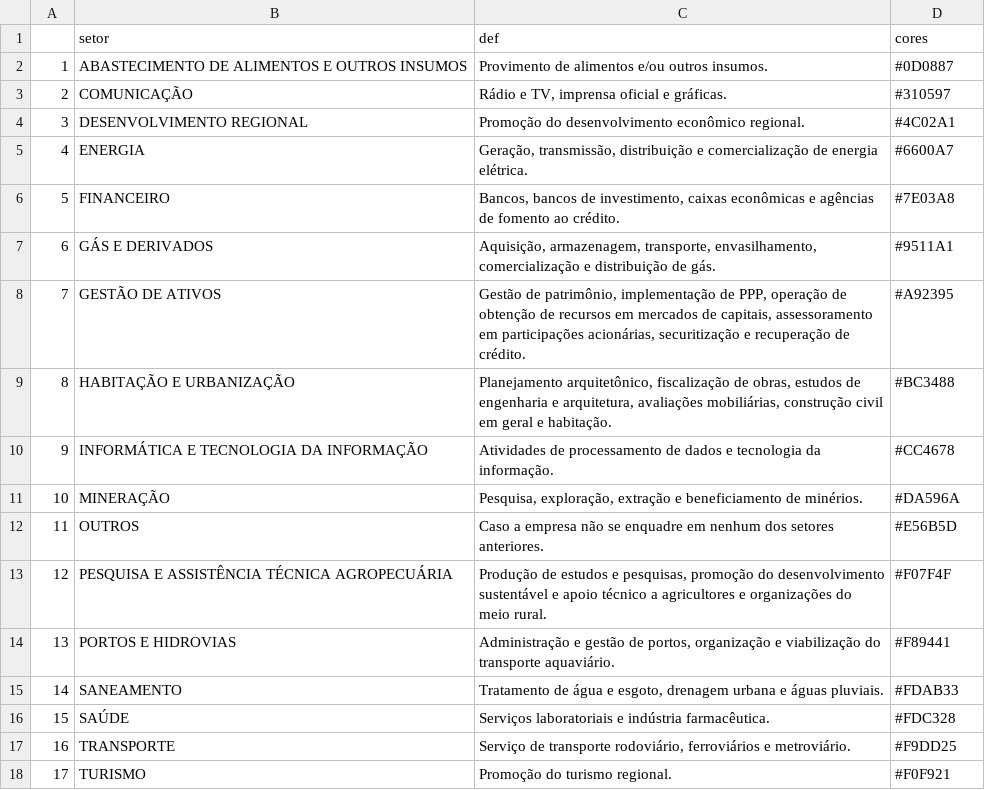
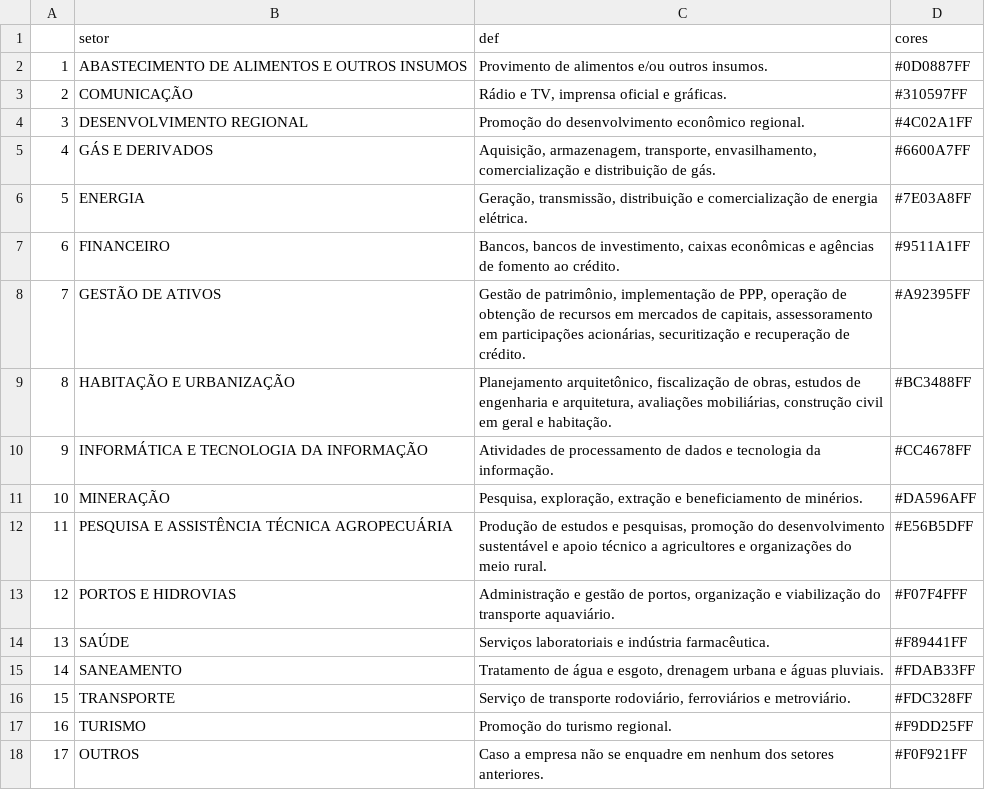
Before and after one commit to tesouro/empresas-estados, a CSV file: v2025/dados/lista-setores.csv, drawn as a sheet.

```diff
--- a/v2025/dados/lista-setores.csv
+++ b/v2025/dados/lista-setores.csv
@@ -1,18 +1,18 @@
 "","setor","def","cores"
-"1","ABASTECIMENTO DE ALIMENTOS E OUTROS INSUMOS","Provimento de alimentos e/ou outros insumos.","#0D0887"
-"2","COMUNICAÇÃO","Rádio e TV, imprensa oficial e gráficas.","#310597"
-"3","DESENVOLVIMENTO REGIONAL","Promoção do desenvolvimento econômico regional.","#4C02A1"
-"4","ENERGIA","Geração, transmissão, distribuição e comercialização de energia elétrica.","#6600A7"
-"5","FINANCEIRO","Bancos, bancos de investimento, caixas econômicas e agências de fomento ao crédito.","#7E03A8"
-"6","GÁS E DERIVADOS","Aquisição, armazenagem, transporte, envasilhamento, comercialização e distribuição de gás.","#9511A1"
-"7","GESTÃO DE ATIVOS","Gestão de patrimônio, implementação de PPP, operação de obtenção de recursos em mercados de capitais, assessoramento em participações acionárias, securitização e recuperação de crédito.","#A92395"
-"8","HABITAÇÃO E URBANIZAÇÃO","Planejamento arquitetônico, fiscalização de obras, estudos de engenharia e arquitetura, avaliações mobiliárias, construção civil em geral e habitação.","#BC3488"
-"9","INFORMÁTICA E TECNOLOGIA DA INFORMAÇÃO","Atividades de processamento de dados e tecnologia da informação.","#CC4678"
-"10","MINERAÇÃO","Pesquisa, exploração, extração e beneficiamento de minérios.","#DA596A"
-"11","OUTROS","Caso a empresa não se enquadre em nenhum dos setores anteriores.","#E56B5D"
-"12","PESQUISA E ASSISTÊNCIA TÉCNICA AGROPECUÁRIA","Produção de estudos e pesquisas, promoção do desenvolvimento sustentável e apoio técnico a agricultores e organizações do meio rural.","#F07F4F"
-"13","PORTOS E HIDROVIAS","Administração e gestão de portos, organização e viabilização do transporte aquaviário.","#F89441"
-"14","SANEAMENTO","Tratamento de água e esgoto, drenagem urbana e águas pluviais.","#FDAB33"
-"15","SAÚDE","Serviços laboratoriais e indústria farmacêutica.","#FDC328"
-"16","TRANSPORTE","Serviço de transporte rodoviário, ferroviários e metroviário.","#F9DD25"
-"17","TURISMO","Promoção do turismo regional.","#F0F921"
+"1","ABASTECIMENTO DE ALIMENTOS E OUTROS INSUMOS","Provimento de alimentos e/ou outros insumos.","#0D0887FF"
+"2","COMUNICAÇÃO","Rádio e TV, imprensa oficial e gráficas.","#310597FF"
+"3","DESENVOLVIMENTO REGIONAL","Promoção do desenvolvimento econômico regional.","#4C02A1FF"
+"4","GÁS E DERIVADOS","Aquisição, armazenagem, transporte, envasilhamento, comercialização e distribuição de gás.","#6600A7FF"
+"5","ENERGIA","Geração, transmissão, distribuição e comercialização de energia elétrica.","#7E03A8FF"
+"6","FINANCEIRO","Bancos, bancos de investimento, caixas econômicas e agências de fomento ao crédito.","#9511A1FF"
+"7","GESTÃO DE ATIVOS","Gestão de patrimônio, implementação de PPP, operação de obtenção de recursos em mercados de capitais, assessoramento em participações acionárias, securitização e recuperação de crédito.","#A92395FF"
+"8","HABITAÇÃO E URBANIZAÇÃO","Planejamento arquitetônico, fiscalização de obras, estudos de engenharia e arquitetura, avaliações mobiliárias, construção civil em geral e habitação.","#BC3488FF"
+"9","INFORMÁTICA E TECNOLOGIA DA INFORMAÇÃO","Atividades de processamento de dados e tecnologia da informação.","#CC4678FF"
+"10","MINERAÇÃO","Pesquisa, exploração, extração e beneficiamento de minérios.","#DA596AFF"
+"11","PESQUISA E ASSISTÊNCIA TÉCNICA AGROPECUÁRIA","Produção de estudos e pesquisas, promoção do desenvolvimento sustentável e apoio técnico a agricultores e organizações do meio rural.","#E56B5DFF"
+"12","PORTOS E HIDROVIAS","Administração e gestão de portos, organização e viabilização do transporte aquaviário.","#F07F4FFF"
+"13","SAÚDE","Serviços laboratoriais e indústria farmacêutica.","#F89441FF"
+"14","SANEAMENTO","Tratamento de água e esgoto, drenagem urbana e águas pluviais.","#FDAB33FF"
+"15","TRANSPORTE","Serviço de transporte rodoviário, ferroviários e metroviário.","#FDC328FF"
+"16","TURISMO","Promoção do turismo regional.","#F9DD25FF"
+"17","OUTROS","Caso a empresa não se enquadre em nenhum dos setores anteriores.","#F0F921FF"
```
Also changed, not shown: 16 other files.
